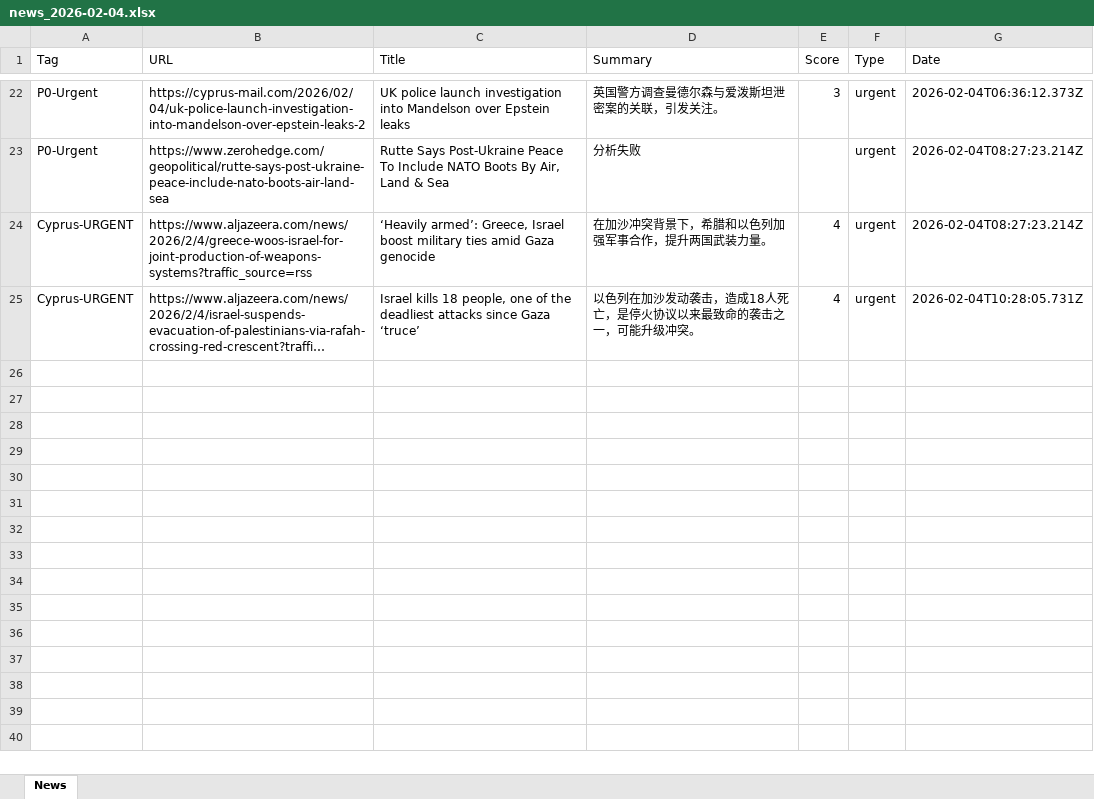
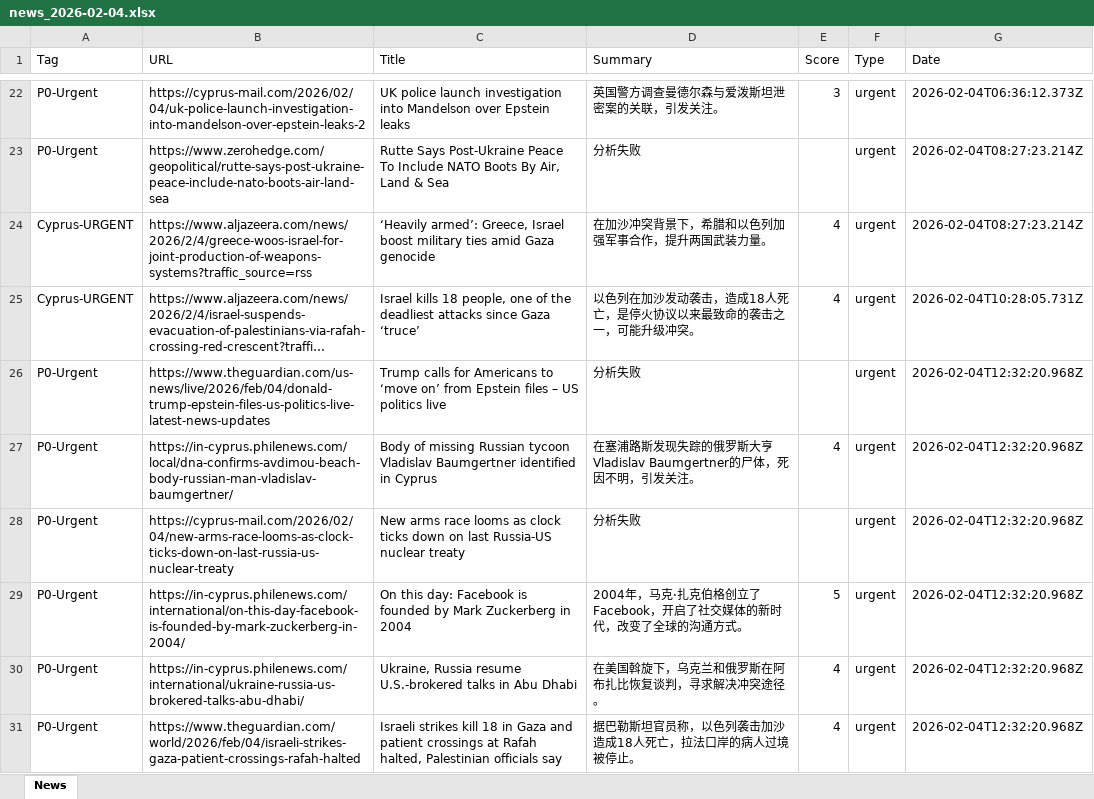
Before and after one commit to FireTigerStudio/-InoreaderAI, an Excel workbook: data/news_2026-02-04.xlsx, sheet News, drawn as a sheet; only a part is shown, gaps mark what is left out; long unchanged cells end in …; values as stored, in another font and other column widths than the file's, no borders; the diff names each change by its address in the sheet, - before the commit and + after, or states it on an @@ line.

```diff
--- a/data/news_2026-02-04.xlsx (sheet News)
+++ b/data/news_2026-02-04.xlsx (sheet News)
+row 26: P0-Urgent | https://www.theguardian.com/us-news/live/2026/feb/04/donald-trump-epstein-files-us-politics-live-latest-news-updates | Trump calls for Americans to ‘move on’ from Epstein files – US politics live | 分析失败 |  | urgent | 2026-02-04T12:32:20.968Z
+row 27: P0-Urgent | https://in-cyprus.philenews.com/local/dna-confirms-avdimou-beach-body-russian-man-vladislav-baumgertner/ | Body of missing Russian tycoon Vladislav Baumgertner identified in Cyprus | 在塞浦路斯发现失踪的俄罗斯大亨Vladislav Baumgertner的尸体，死因不明，引发关注。 | 4 | urgent | 2026-02-04T12:32:20.968Z
+row 28: P0-Urgent | https://cyprus-mail.com/2026/02/04/new-arms-race-looms-as-clock-ticks-down-on-last-russia-us-nuclear-treaty | New arms race looms as clock ticks down on last Russia-US nuclear treaty | 分析失败 |  | urgent | 2026-02-04T12:32:20.968Z
+row 29: P0-Urgent | https://in-cyprus.philenews.com/international/on-this-day-facebook-is-founded-by-mark-zuckerberg-in-2004/ | On this day: Facebook is founded by Mark Zuckerberg in 2004 | 2004年，马克·扎克伯格创立了Facebook，开启了社交媒体的新时代，改变了全球的沟通方式。 | 5 | urgent | 2026-02-04T12:32:20.968Z
+row 30: P0-Urgent | https://in-cyprus.philenews.com/international/ukraine-russia-us-brokered-talks-abu-dhabi/ | Ukraine, Russia resume U.S.-brokered talks in Abu Dhabi | 在美国斡旋下，乌克兰和俄罗斯在阿布扎比恢复谈判，寻求解决冲突途径。 | 4 | urgent | 2026-02-04T12:32:20.968Z
+row 31: P0-Urgent | https://www.theguardian.com/world/2026/feb/04/israeli-strikes-gaza-patient-crossings-rafah-halted | Israeli strikes kill 18 in Gaza and patient crossings at Rafah halted, Palestinian officials say | 据巴勒斯坦官员称，以色列袭击加沙造成18人死亡，拉法口岸的病人过境被停止。 | 4 | urgent | 2026-02-04T12:32:20.968Z
```
Also changed, not shown: docs/data/news_2026-02-04.xlsx, 2 other files.
